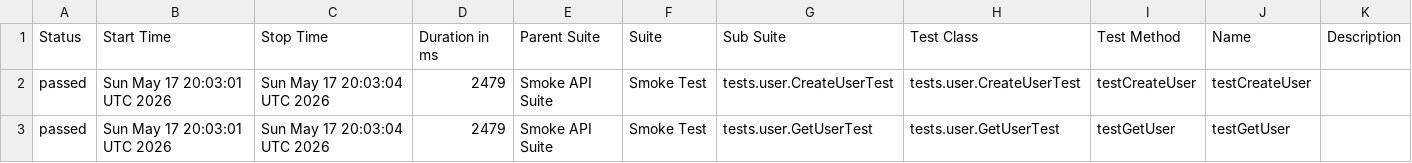
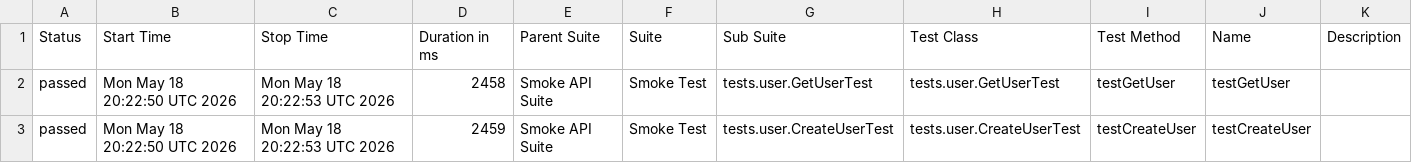
Before and after one commit to vynguyen-1010/api-testing-dummyjson, a CSV file: data/suites.csv, drawn as a sheet.

```diff
--- a/data/suites.csv
+++ b/data/suites.csv
@@ -1,3 +1,3 @@
 "Status","Start Time","Stop Time","Duration in ms","Parent Suite","Suite","Sub Suite","Test Class","Test Method","Name","Description"
-"passed","Sun May 17 20:03:01 UTC 2026","Sun May 17 20:03:04 UTC 2026","2479","Smoke API Suite","Smoke Test","tests.user.CreateUserTest","tests.user.CreateUserTest","testCreateUser","testCreateUser",""
-"passed","Sun May 17 20:03:01 UTC 2026","Sun May 17 20:03:04 UTC 2026","2479","Smoke API Suite","Smoke Test","tests.user.GetUserTest","tests.user.GetUserTest","testGetUser","testGetUser",""
+"passed","Mon May 18 20:22:50 UTC 2026","Mon May 18 20:22:53 UTC 2026","2458","Smoke API Suite","Smoke Test","tests.user.GetUserTest","tests.user.GetUserTest","testGetUser","testGetUser",""
+"passed","Mon May 18 20:22:50 UTC 2026","Mon May 18 20:22:53 UTC 2026","2459","Smoke API Suite","Smoke Test","tests.user.CreateUserTest","tests.user.CreateUserTest","testCreateUser","testCreateUser",""
```
Also changed, not shown: 20 other files.
